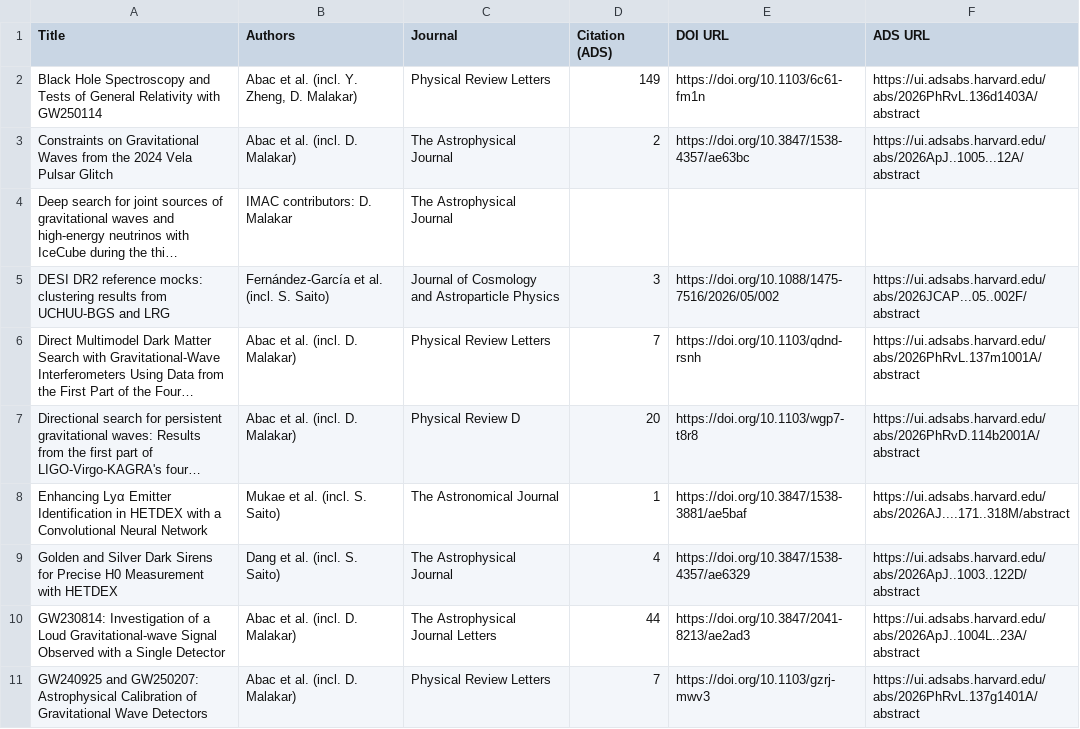
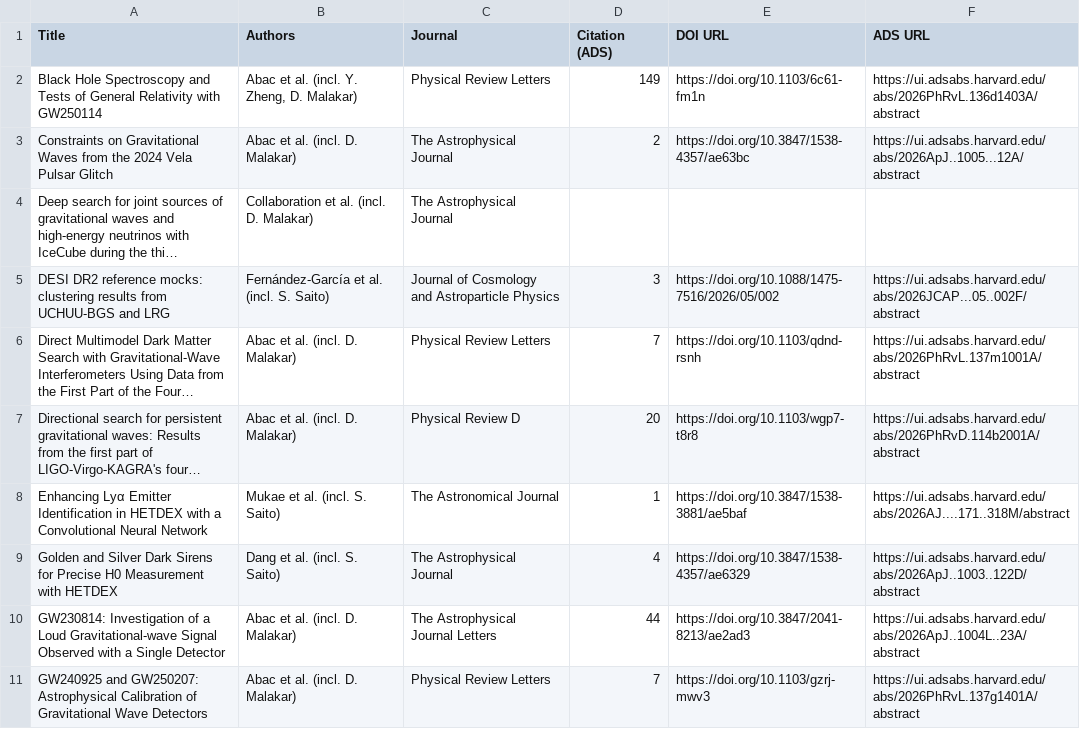
Before and after one commit to IMAC-MissouriST/imac-publications, a CSV file: docs/imac_affiliation_preview/publications_2026.csv, drawn as a sheet; only a part is shown; long unchanged cells end in …; the diff names each change by its address in the sheet, - before the commit and + after, or states it on an @@ line.

```diff
--- a/docs/imac_affiliation_preview/publications_2026.csv
+++ b/docs/imac_affiliation_preview/publications_2026.csv
-B4 (Authors): IMAC contributors: D. Malakar
+B4 (Authors): Collaboration et al. (incl. D. Malakar)
```
Also changed, not shown: docs/imac_affiliation_preview/publications_2024.csv, docs/imac_affiliation_preview/publications_2025.csv, 3 other files.
